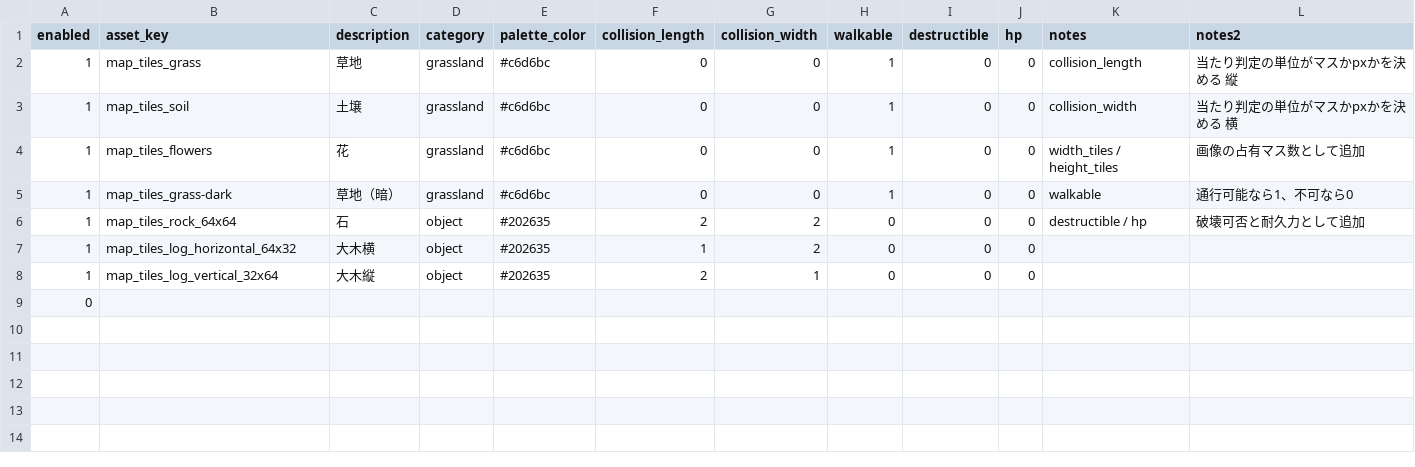
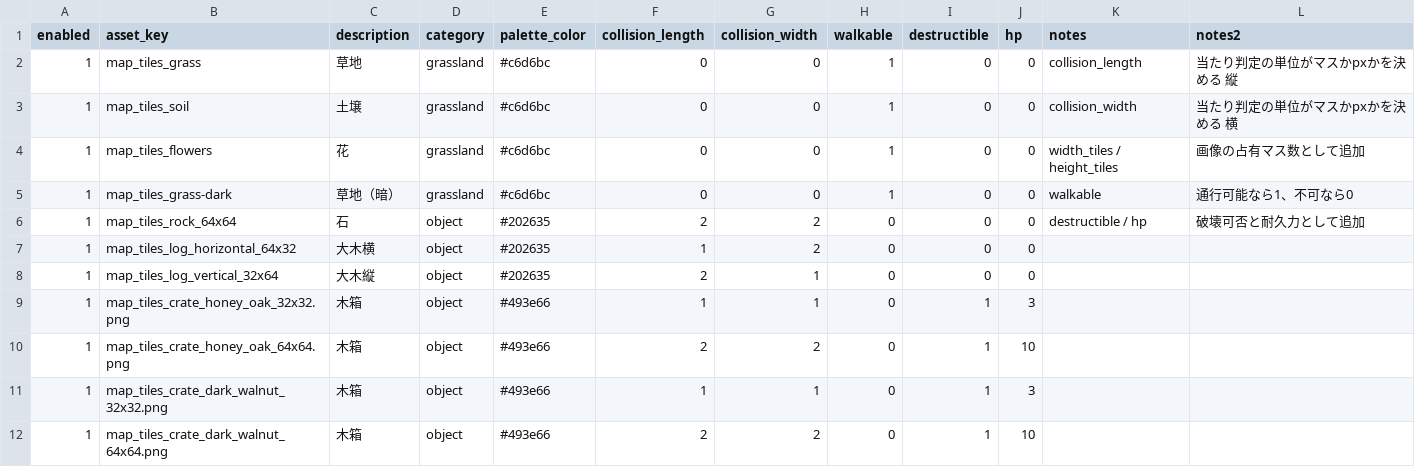
Before and after one commit to jtaro3/Clock-Attack, a CSV file: CSV/sheet-map_tiles.csv, drawn as a sheet; removed rows and columns are numbered as before the commit, all else as after; the diff names each change by its address in the sheet, - before the commit and + after, or states it on an @@ line.

```diff
--- a/CSV/sheet-map_tiles.csv
+++ b/CSV/sheet-map_tiles.csv
-row 9: 0
+row 9: 1 | map_tiles_crate_honey_oak_32x32.png | 木箱 | object | #493e66 | 1 | 1 | 0 | 1 | 3
+row 10: 1 | map_tiles_crate_honey_oak_64x64.png | 木箱 | object | #493e66 | 2 | 2 | 0 | 1 | 10
+row 11: 1 | map_tiles_crate_dark_walnut_32x32.png | 木箱 | object | #493e66 | 1 | 1 | 0 | 1 | 3
+row 12: 1 | map_tiles_crate_dark_walnut_64x64.png | 木箱 | object | #493e66 | 2 | 2 | 0 | 1 | 10
```
Also changed, not shown: CSV/sheet-assets.csv, CSV/sheet-general.csv, 4 other files.
